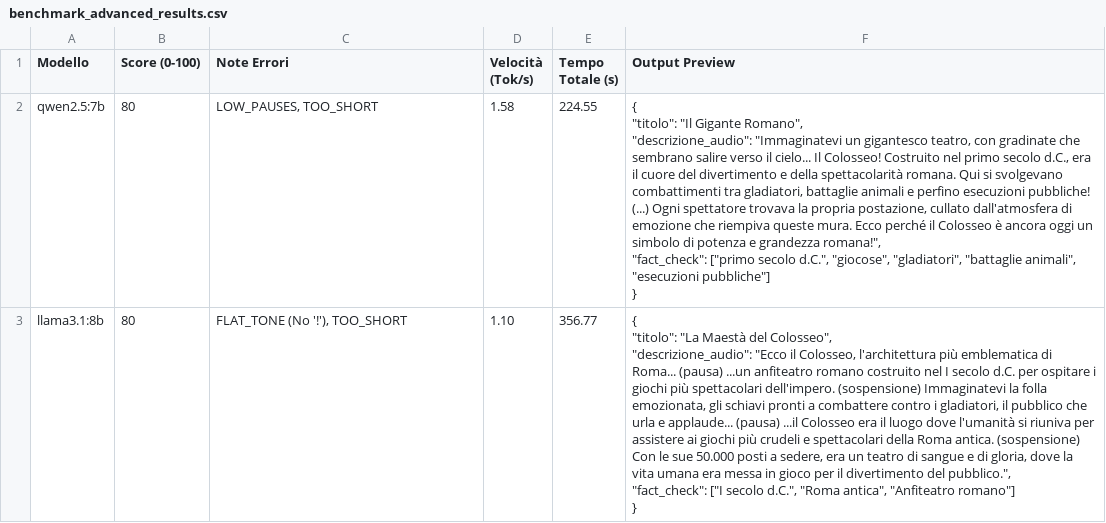
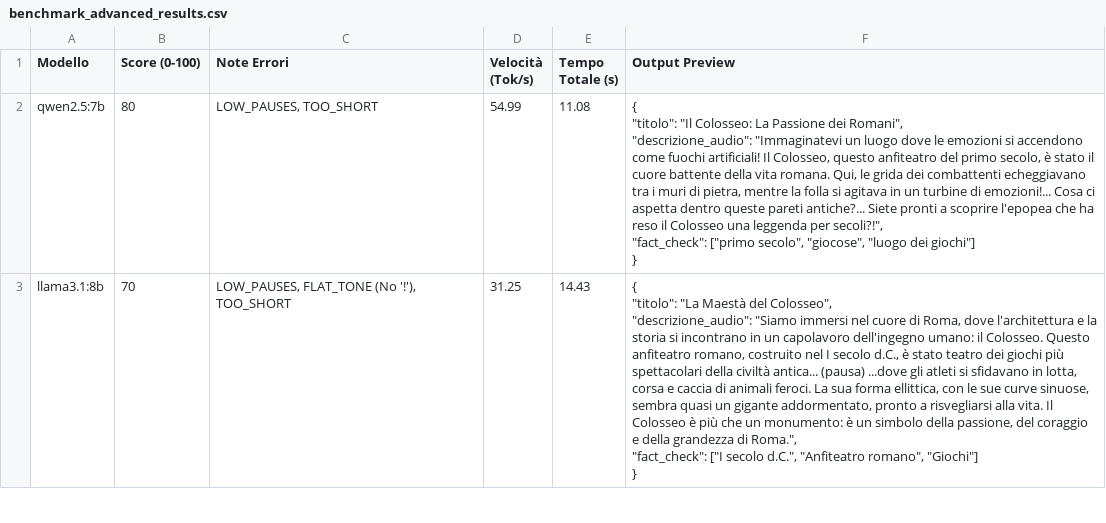
Before and after one commit to LunarTear-22/XRTourGuide-AI-Backend, a CSV file: experiments/llm_benchmarks/benchmark_advanced_results.csv, drawn as a sheet; only a part is shown; ↵ is a line break in a cell; the diff covers the shown part only; the diff names each change by its address in the sheet, - before the commit and + after, or states it on an @@ line.

```diff
--- a/experiments/llm_benchmarks/benchmark_advanced_results.csv
+++ b/experiments/llm_benchmarks/benchmark_advanced_results.csv
-D2 (Velocità (Tok/s)): 1.58
+D2 (Velocità (Tok/s)): 54.99
-E2 (Tempo Totale (s)): 224.55
+E2 (Tempo Totale (s)): 11.08
-F2 (Output Preview): …"titolo": "Il Gigante Romano", ↵ "descrizione_audio": "Immaginatevi un gigantesco teatro, con gradinate che sembrano salire verso il cielo... Il Colosseo! Costruito nel primo secolo d.C., era il cuore del divertimento e della spettacolarità romana. Qui si svolgevano combattimenti tra gladiatori, battaglie animali e perfino esecuzioni pubbliche! (...) Ogni spettatore trovava la propria postazione, cullato dall'atmosfera di emozione che riempiva queste mura. Ecco perché il Colosseo è ancora oggi un simbolo di potenza e grandezza romana!", ↵ "fact_check": ["primo secolo d.C.", "giocose", "gladiatori", "battaglie animali", "esecuzioni pubbliche"] ↵ }
+F2 (Output Preview): …"titolo": "Il Colosseo: La Passione dei Romani", ↵ "descrizione_audio": "Immaginatevi un luogo dove le emozioni si accendono come fuochi artificiali! Il Colosseo, questo anfiteatro del primo secolo, è stato il cuore battente della vita romana. Qui, le grida dei combattenti echeggiavano tra i muri di pietra, mentre la folla si agitava in un turbine di emozioni!... Cosa ci aspetta dentro queste pareti antiche?... Siete pronti a scoprire l'epopea che ha reso il Colosseo una leggenda per secoli?!", ↵ "fact_check": ["primo secolo", "giocose", "luogo dei giochi"] ↵ }
-B3 (Score (0-100)): 80
+B3 (Score (0-100)): 70
-C3 (Note Errori): FLAT_TONE (No '!'), TOO_SHORT
+C3 (Note Errori): LOW_PAUSES, FLAT_TONE (No '!'), TOO_SHORT
-D3 (Velocità (Tok/s)): 1.10
+D3 (Velocità (Tok/s)): 31.25
-E3 (Tempo Totale (s)): 356.77
+E3 (Tempo Totale (s)): 14.43
-F3 (Output Preview): …Colosseo", ↵ "descrizione_audio": "Ecco il Colosseo, l'architettura più emblematica di Roma... (pausa) ...un anfiteatro romano costruito nel I secolo d.C. per ospitare i giochi più spettacolari dell'impero. (sospensione) Immaginatevi la folla emozionata, gli schiavi pronti a combattere contro i gladiatori, il pubblico che urla e applaude... (pausa) ...il Colosseo era il luogo dove l'umanità si riuniva per assistere ai giochi più crudeli e spettacolari della Roma antica. (sospensione) Con le sue 50.000 posti a sedere, era un teatro di sangue e di gloria, dove la vita umana era messa in gioco per il divertimento del pubblico.", ↵ "fact_check": ["I secolo d.C.", "Roma antica", "Anfiteatro romano"] ↵ }
+F3 (Output Preview): …Colosseo", ↵ "descrizione_audio": "Siamo immersi nel cuore di Roma, dove l'architettura e la storia si incontrano in un capolavoro dell'ingegno umano: il Colosseo. Questo anfiteatro romano, costruito nel I secolo d.C., è stato teatro dei giochi più spettacolari della civiltà antica... (pausa) ...dove gli atleti si sfidavano in lotta, corsa e caccia di animali feroci. La sua forma ellittica, con le sue curve sinuose, sembra quasi un gigante addormentato, pronto a risvegliarsi alla vita. Il Colosseo è più che un monumento: è un simbolo della passione, del coraggio e della grandezza di Roma.", ↵ "fact_check": ["I secolo d.C.", "Anfiteatro romano", "Giochi"] ↵ }
```
Also changed, not shown: 6 edited cells elsewhere in this file, 10 other files.
